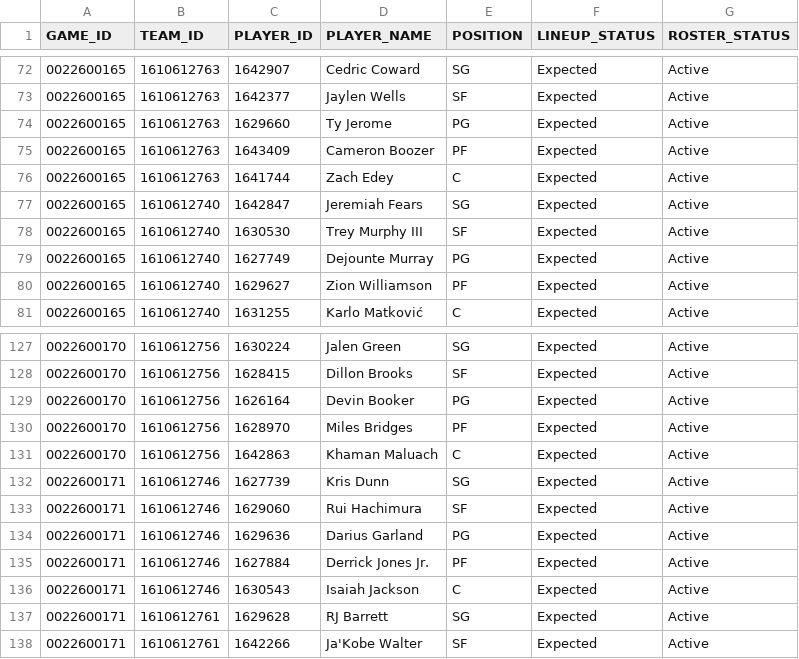
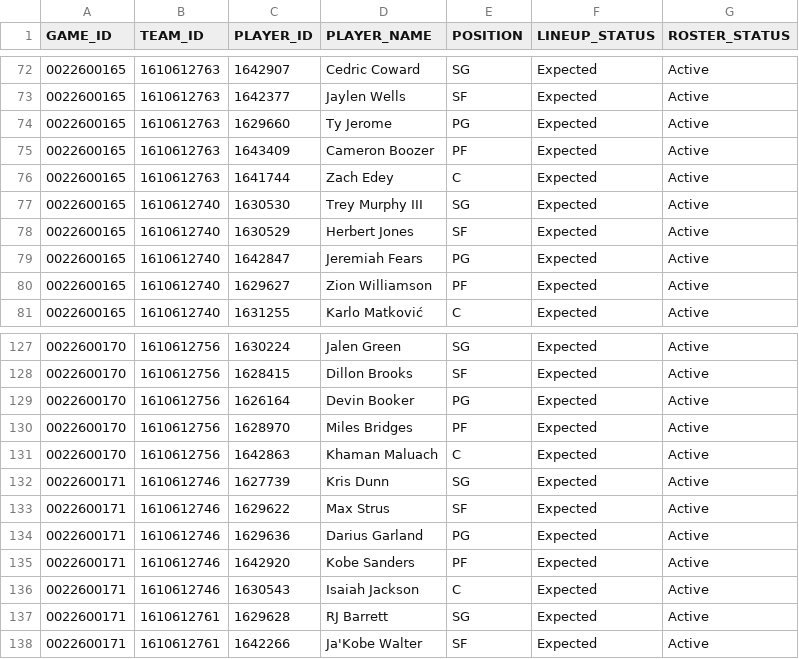
Before and after one commit to ronaldochavez/nba_prediction, a CSV file: data/lineups_2026-27.csv, drawn as a sheet; only a part is shown, gaps mark what is left out.

```diff
--- a/data/lineups_2026-27.csv
+++ b/data/lineups_2026-27.csv
@@ -76,5 +76,5 @@ GAME_ID,TEAM_ID,PLAYER_ID,PLAYER_NAME,POSITION,LINEUP_STATUS,ROSTER_STATUS
 0022600165,1610612763,1641744,Zach Edey,C,Expected,Active
-0022600165,1610612740,1642847,Jeremiah Fears,SG,Expected,Active
-0022600165,1610612740,1630530,Trey Murphy III,SF,Expected,Active
-0022600165,1610612740,1627749,Dejounte Murray,PG,Expected,Active
+0022600165,1610612740,1630530,Trey Murphy III,SG,Expected,Active
+0022600165,1610612740,1630529,Herbert Jones,SF,Expected,Active
+0022600165,1610612740,1642847,Jeremiah Fears,PG,Expected,Active
 0022600165,1610612740,1629627,Zion Williamson,PF,Expected,Active
@@ -132,5 +132,5 @@ GAME_ID,TEAM_ID,PLAYER_ID,PLAYER_NAME,POSITION,LINEUP_STATUS,ROSTER_STATUS
 0022600171,1610612746,1627739,Kris Dunn,SG,Expected,Active
-0022600171,1610612746,1629060,Rui Hachimura,SF,Expected,Active
+0022600171,1610612746,1629622,Max Strus,SF,Expected,Active
 0022600171,1610612746,1629636,Darius Garland,PG,Expected,Active
-0022600171,1610612746,1627884,Derrick Jones Jr.,PF,Expected,Active
+0022600171,1610612746,1642920,Kobe Sanders,PF,Expected,Active
 0022600171,1610612746,1630543,Isaiah Jackson,C,Expected,Active
```
Also changed, not shown: data/injuries_2026-27.csv.
